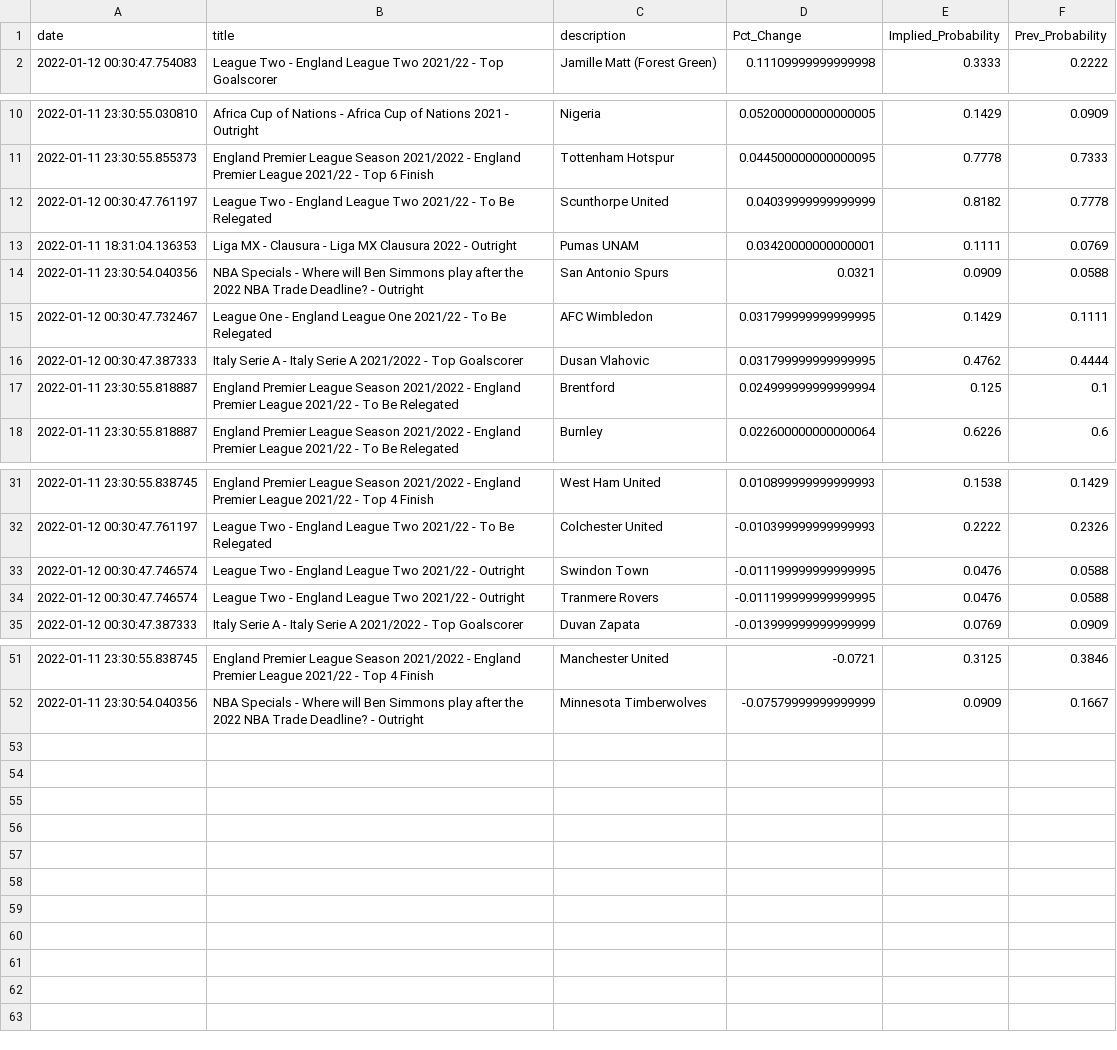
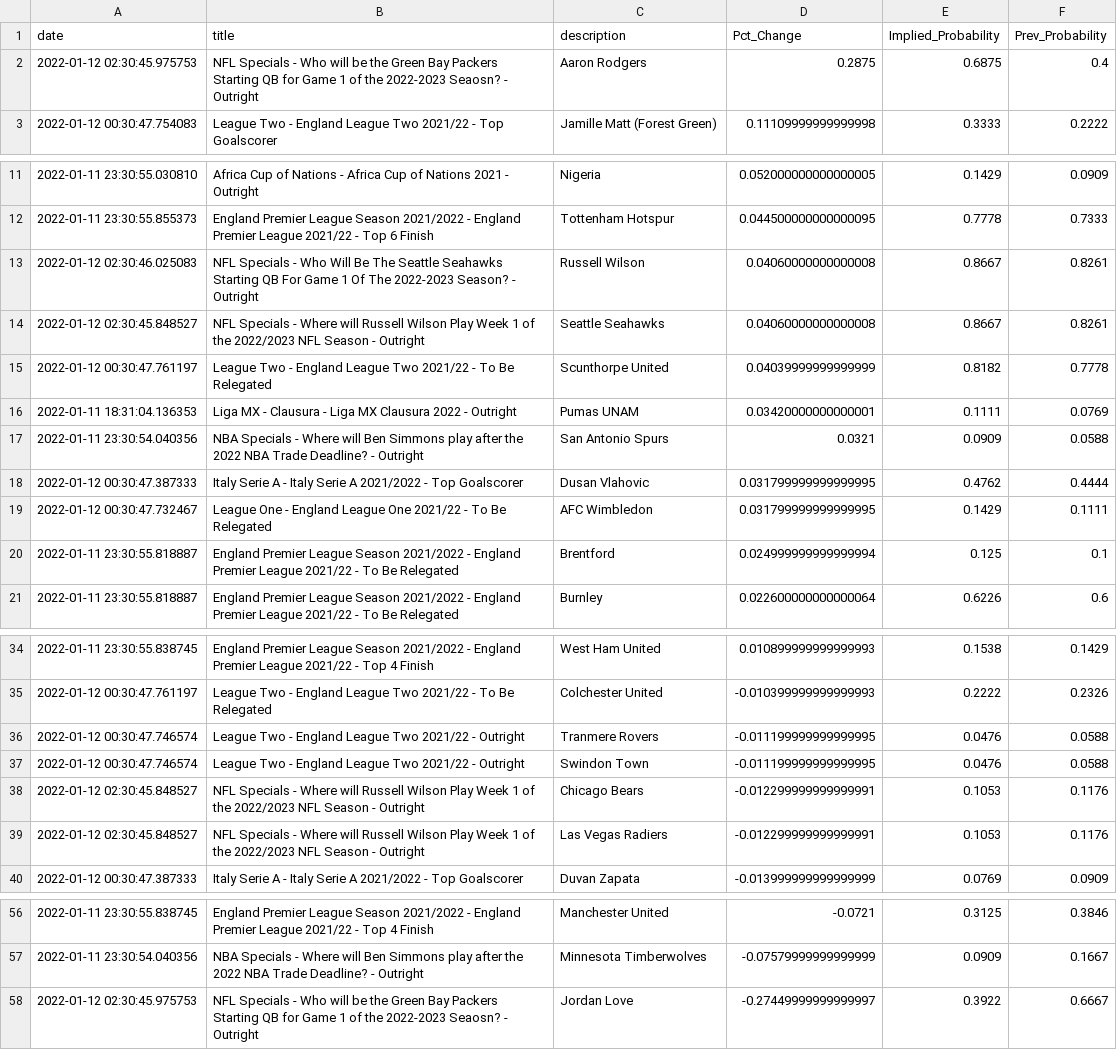
Before and after one commit to aaroncolesmith/bovada, a CSV file: bovada_scatter.csv, drawn as a sheet; only a part is shown, gaps mark what is left out.

Commit message:
colab_commit

```diff
--- a/bovada_scatter.csv
+++ b/bovada_scatter.csv
@@ -1,2 +1,3 @@
 date,title,description,Pct_Change,Implied_Probability,Prev_Probability
+2022-01-12 02:30:45.975753,NFL Specials - Who will be the Green Bay Packers Starting QB for Game 1 of the 2022-2023 Seaosn? - Outright,Aaron Rodgers,0.2875,0.6875,0.4
 2022-01-12 00:30:47.754083,League Two - England League Two 2021/22 - Top Goalscorer,Jamille Matt (Forest Green),0.11109999999999998,0.3333,0.2222
@@ -11,2 +12,4 @@ date,title,description,Pct_Change,Implied_Probability,Prev_Probability
 2022-01-11 23:30:55.855373,England Premier League Season 2021/2022 - England Premier League 2021/22 - Top 6 Finish,Tottenham Hotspur,0.044500000000000095,0.7778,0.7333
+2022-01-12 02:30:46.025083,NFL Specials - Who Will Be The Seattle Seahawks Starting QB For Game 1 Of The 2022-2023 Season? - Outright,Russell Wilson,0.04060000000000008,0.8667,0.8261
+2022-01-12 02:30:45.848527,NFL Specials - Where will Russell Wilson Play Week 1 of the 2022/2023 NFL Season - Outright,Seattle Seahawks,0.04060000000000008,0.8667,0.8261
 2022-01-12 00:30:47.761197,League Two - England League Two 2021/22 - To Be Relegated,Scunthorpe United,0.04039999999999999,0.8182,0.7778
@@ -14,4 +17,4 @@ date,title,description,Pct_Change,Implied_Probability,Prev_Probability
 2022-01-11 23:30:54.040356,NBA Specials - Where will Ben Simmons play after the 2022 NBA Trade Deadline? - Outright,San Antonio Spurs,0.0321,0.0909,0.0588
+2022-01-12 00:30:47.387333,Italy Serie A - Italy Serie A 2021/2022 - Top Goalscorer,Dusan Vlahovic,0.031799999999999995,0.4762,0.4444
 2022-01-12 00:30:47.732467,League One - England League One 2021/22 - To Be Relegated,AFC Wimbledon,0.031799999999999995,0.1429,0.1111
-2022-01-12 00:30:47.387333,Italy Serie A - Italy Serie A 2021/2022 - Top Goalscorer,Dusan Vlahovic,0.031799999999999995,0.4762,0.4444
 2022-01-11 23:30:55.818887,England Premier League Season 2021/2022 - England Premier League 2021/22 - To Be Relegated,Brentford,0.024999999999999994,0.125,0.1
@@ -32,4 +35,6 @@ date,title,description,Pct_Change,Implied_Probability,Prev_Probability
 2022-01-12 00:30:47.761197,League Two - England League Two 2021/22 - To Be Relegated,Colchester United,-0.010399999999999993,0.2222,0.2326
+2022-01-12 00:30:47.746574,League Two - England League Two 2021/22 - Outright,Tranmere Rovers,-0.011199999999999995,0.0476,0.0588
 2022-01-12 00:30:47.746574,League Two - England League Two 2021/22 - Outright,Swindon Town,-0.011199999999999995,0.0476,0.0588
-2022-01-12 00:30:47.746574,League Two - England League Two 2021/22 - Outright,Tranmere Rovers,-0.011199999999999995,0.0476,0.0588
+2022-01-12 02:30:45.848527,NFL Specials - Where will Russell Wilson Play Week 1 of the 2022/2023 NFL Season - Outright,Chicago Bears,-0.012299999999999991,0.1053,0.1176
+2022-01-12 02:30:45.848527,NFL Specials - Where will Russell Wilson Play Week 1 of the 2022/2023 NFL Season - Outright,Las Vegas Radiers,-0.012299999999999991,0.1053,0.1176
 2022-01-12 00:30:47.387333,Italy Serie A - Italy Serie A 2021/2022 - Top Goalscorer,Duvan Zapata,-0.013999999999999999,0.0769,0.0909
@@ -52 +57,2 @@ date,title,description,Pct_Change,Implied_Probability,Prev_Probability
 2022-01-11 23:30:54.040356,NBA Specials - Where will Ben Simmons play after the 2022 NBA Trade Deadline? - Outright,Minnesota Timberwolves,-0.07579999999999999,0.0909,0.1667
+2022-01-12 02:30:45.975753,NFL Specials - Who will be the Green Bay Packers Starting QB for Game 1 of the 2022-2023 Seaosn? - Outright,Jordan Love,-0.27449999999999997,0.3922,0.6667
```
